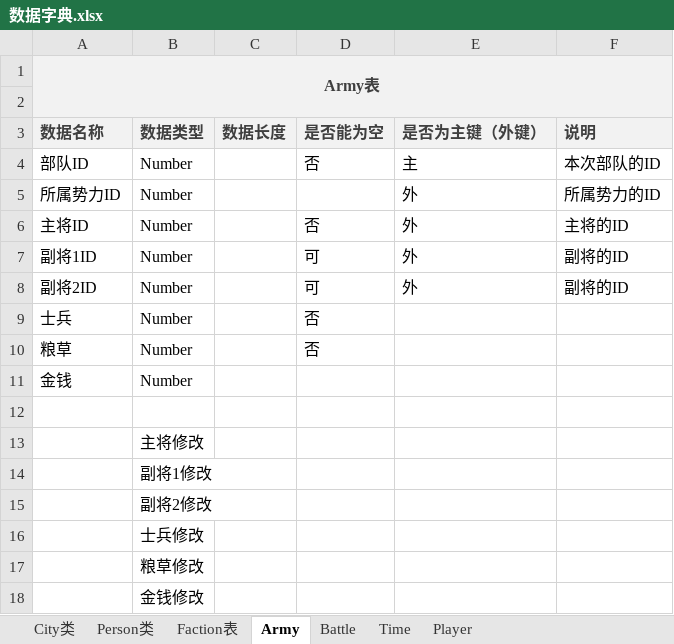
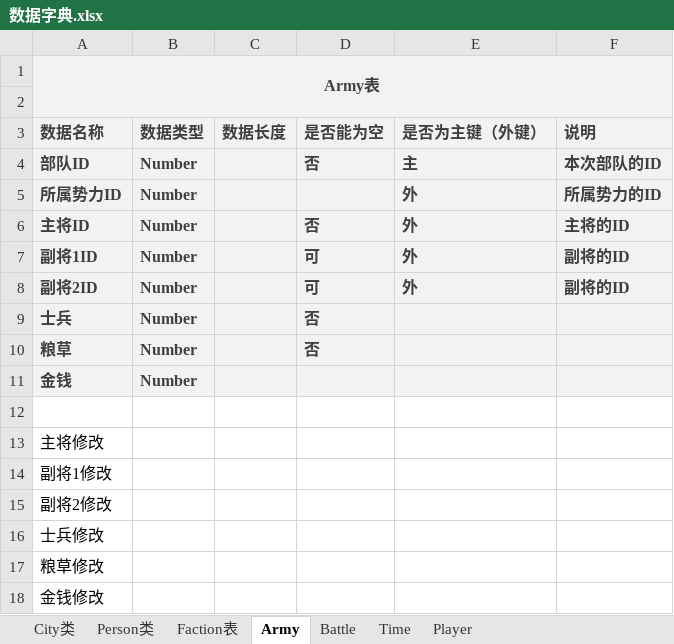
Before and after one commit to 1-518/Three-Kindoms, an Excel workbook: code/数据库设计/数据字典.xlsx, sheet Army, drawn as a sheet; values as stored, in another font and other column widths than the file's, no borders; removed rows and columns are numbered as before the commit, all else as after; the diff names each change by its address in the sheet, - before the commit and + after, or states it on an @@ line.

```diff
--- a/code/数据库设计/数据字典.xlsx (sheet Army)
+++ b/code/数据库设计/数据字典.xlsx (sheet Army)
-A4:F11 fill: none
+A4:F11 fill: #F2F2F2
@@ A4:B11 bold: off → on, text colour: black → #3F3F3F @@
@@ D4:F4 bold: off → on, text colour: black → #3F3F3F @@
@@ E5:F5 bold: off → on, text colour: black → #3F3F3F @@
@@ D6:F8 bold: off → on, text colour: black → #3F3F3F @@
@@ D9:D10 bold: off → on, text colour: black → #3F3F3F @@
-row 13:  | 主将修改
-row 14:  | 副将1修改
-row 15:  | 副将2修改
-row 16:  | 士兵修改
-row 17:  | 粮草修改
-row 18:  | 金钱修改
+row 13: 主将修改
+row 14: 副将1修改
+row 15: 副将2修改
+row 16: 士兵修改
+row 17: 粮草修改
+row 18: 金钱修改
```
Also changed, not shown: sheet Person类, sheet Battle, sheet City类, sheet Time, sheet Faction表, sheet Player, code/代码分工.xlsx, code/数据库设计/武将设计.xlsx.
